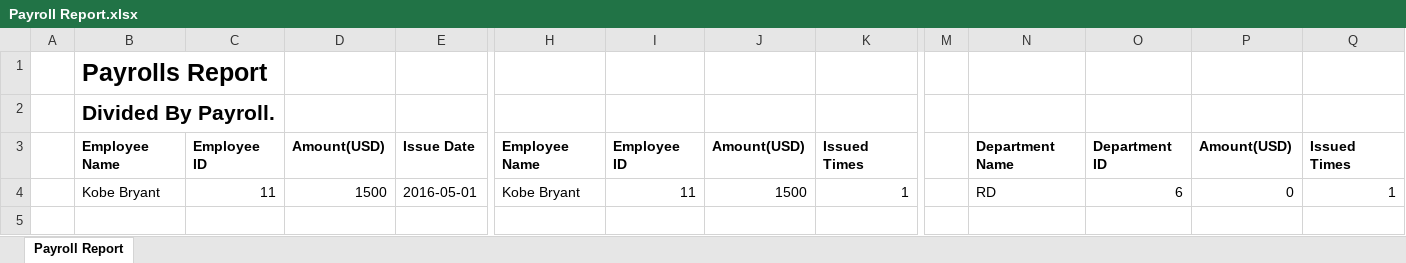
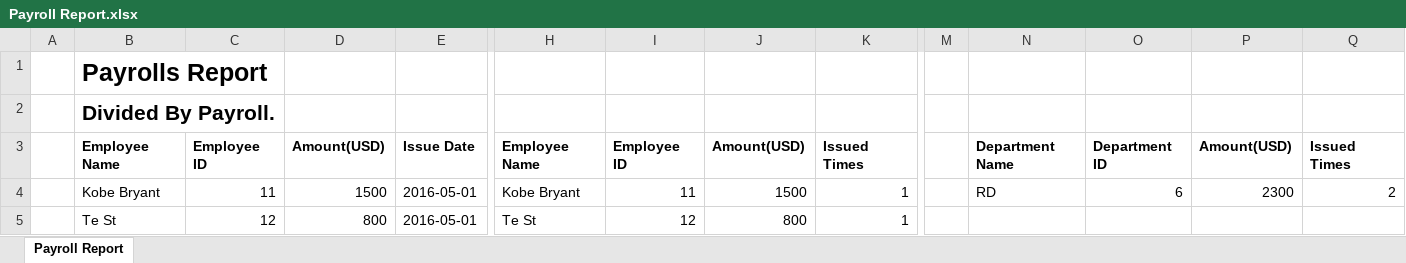
Before and after one commit to firmsnail/WTest2, an Excel workbook: src/main/webapp/WEB-INF/files/Payroll Report.xlsx, sheet Payroll Report, drawn as a sheet; only a part is shown, gaps mark what is left out; values as stored, in another font and other column widths than the file's, no borders; rows hold the shown columns only; the diff names each change by its address in the sheet, - before the commit and + after, or states it on an @@ line.

```diff
--- a/src/main/webapp/WEB-INF/files/Payroll Report.xlsx (sheet Payroll Report)
+++ b/src/main/webapp/WEB-INF/files/Payroll Report.xlsx (sheet Payroll Report)
-P4: 0
+P4: 2300
-Q4: 1
+Q4: 2
+row 5:  | Te St | 12 | 800 | 2016-05-01 | Te St | 12 | 800 | 1
```
Also changed, not shown: 2 other files.
